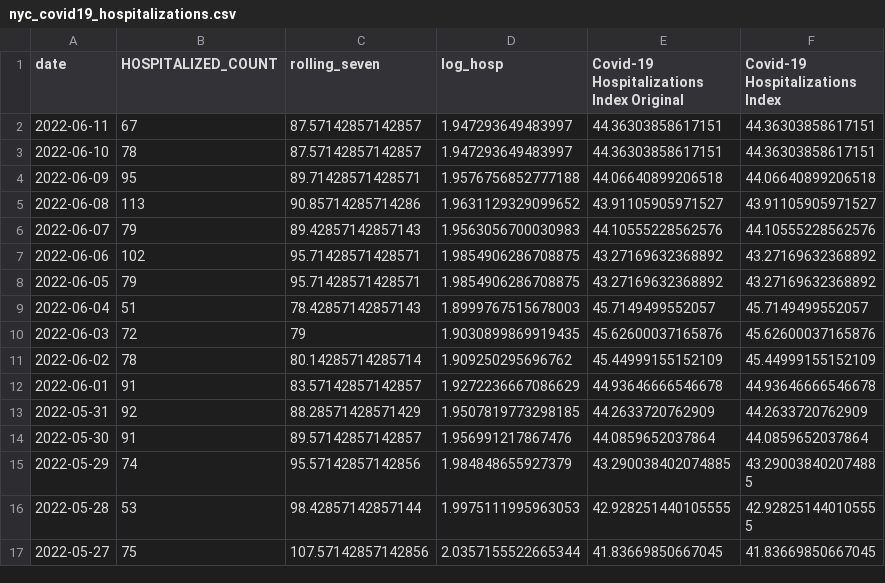
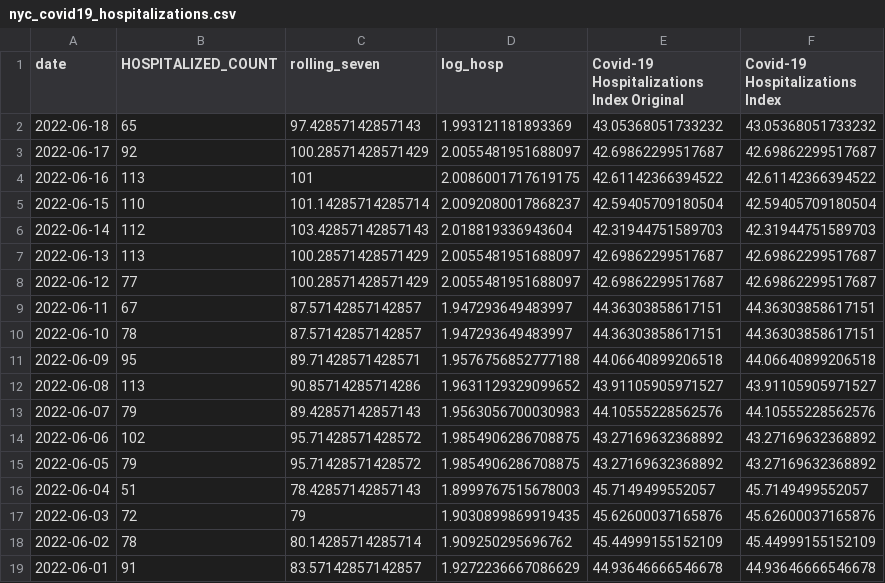
Before and after one commit to Dotdash-Data-Journalism/2020_2022_INV_ny1_covid_recovery_index, a CSV file: data/nyc_covid19_hospitalizations.csv, drawn as a sheet; only a part is shown; the shorter side is filled out with more unchanged rows.

```diff
--- a/data/nyc_covid19_hospitalizations.csv
+++ b/data/nyc_covid19_hospitalizations.csv
@@ -1,2 +1,9 @@
 date,HOSPITALIZED_COUNT,rolling_seven,log_hosp,Covid-19 Hospitalizations Index Original,Covid-19 Hospitalizations Index
+2022-06-18,65,97.42857142857143,1.993121181893369,43.05368051733232,43.05368051733232
+2022-06-17,92,100.28571428571429,2.0055481951688097,42.69862299517687,42.69862299517687
+2022-06-16,113,101,2.0086001717619175,42.61142366394522,42.61142366394522
+2022-06-15,110,101.14285714285714,2.0092080017868237,42.59405709180504,42.59405709180504
+2022-06-14,112,103.42857142857143,2.018819336943604,42.31944751589703,42.31944751589703
+2022-06-13,113,100.28571428571429,2.0055481951688097,42.69862299517687,42.69862299517687
+2022-06-12,77,100.28571428571429,2.0055481951688097,42.69862299517687,42.69862299517687
 2022-06-11,67,87.57142857142857,1.947293649483997,44.36303858617151,44.36303858617151
@@ -6,4 +13,4 @@ date,HOSPITALIZED_COUNT,rolling_seven,log_hosp,Covid-19 Hospitalizations Index O
 2022-06-07,79,89.42857142857143,1.9563056700030983,44.10555228562576,44.10555228562576
-2022-06-06,102,95.71428571428571,1.9854906286708875,43.27169632368892,43.27169632368892
-2022-06-05,79,95.71428571428571,1.9854906286708875,43.27169632368892,43.27169632368892
+2022-06-06,102,95.71428571428572,1.9854906286708875,43.27169632368892,43.27169632368892
+2022-06-05,79,95.71428571428572,1.9854906286708875,43.27169632368892,43.27169632368892
 2022-06-04,51,78.42857142857143,1.8999767515678003,45.7149499552057,45.7149499552057
```
Also changed, not shown: data/deep_dive_data/mta_transit_method_comparison.csv, data/deep_dive_data/nyc_covid_icu_and_intubated.csv, 15 other files.
